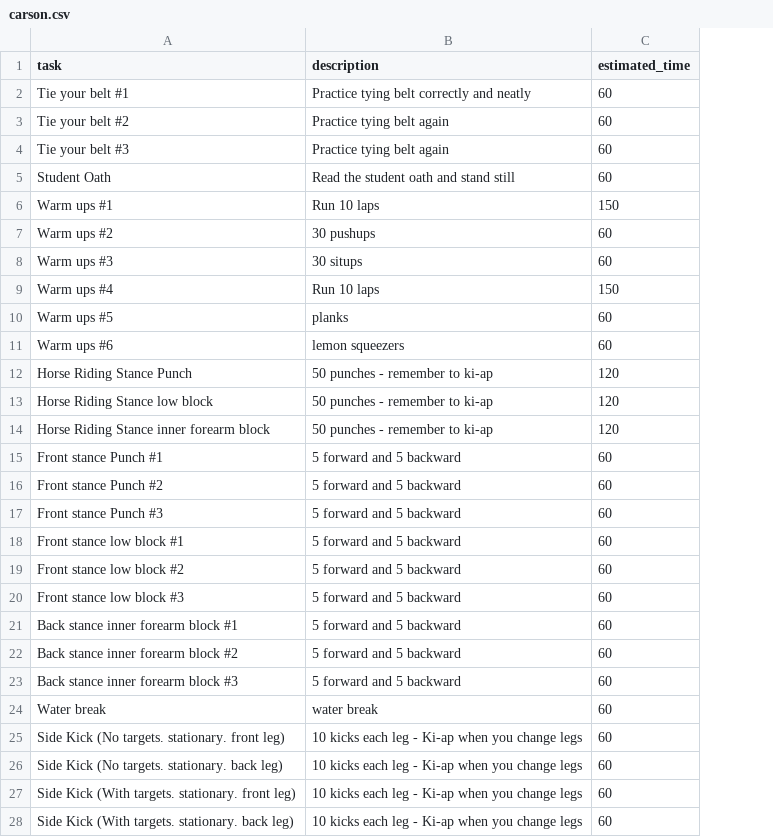
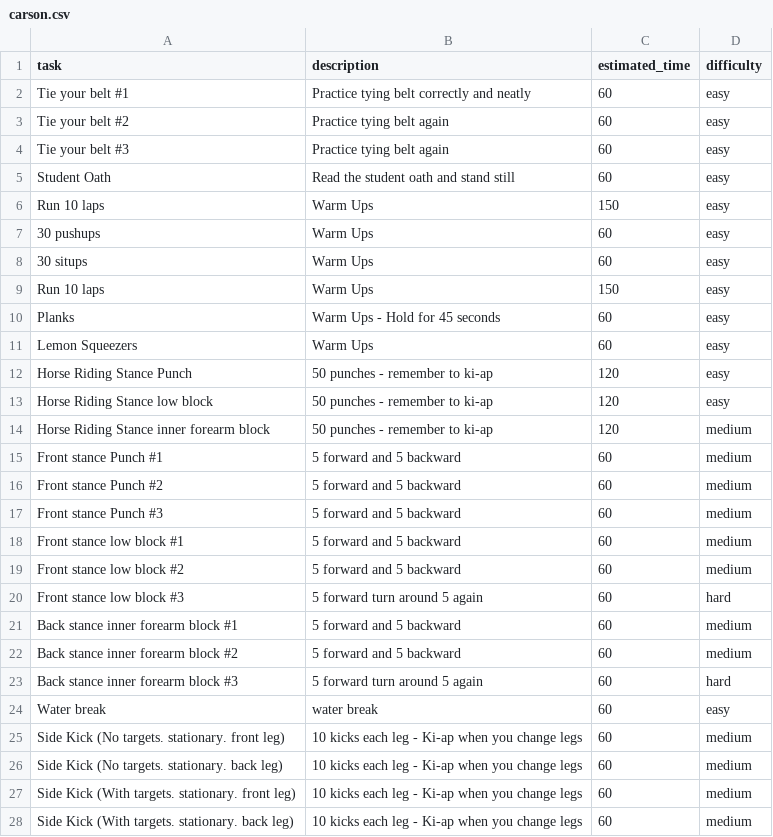
Before and after one commit to khanguyen78/karate-task-tracker, a CSV file: carson.csv, drawn as a sheet; only a part is shown; removed rows and columns are numbered as before the commit, all else as after; the diff names each change by its address in the sheet, - before the commit and + after, or states it on an @@ line.

```diff
--- a/carson.csv
+++ b/carson.csv
+column D (difficulty), rows 2-5: all easy; rows 12-28: easy | easy | medium | medium | medium | medium | medium | medium | hard | medium | medium | hard | easy | medium | medium | medium | medium
-row 6: Warm ups #1 | Run 10 laps | 150
-row 7: Warm ups #2 | 30 pushups | 60
-row 8: Warm ups #3 | 30 situps | 60
-row 9: Warm ups #4 | Run 10 laps | 150
-row 10: Warm ups #5 | planks | 60
-row 11: Warm ups #6 | lemon squeezers | 60
+row 6: Run 10 laps | Warm Ups | 150 | easy
+row 7: 30 pushups | Warm Ups | 60 | easy
+row 8: 30 situps | Warm Ups | 60 | easy
+row 9: Run 10 laps | Warm Ups | 150 | easy
+row 10: Planks | Warm Ups - Hold for 45 seconds | 60 | easy
+row 11: Lemon Squeezers | Warm Ups | 60 | easy
-B20 (description): 5 forward and 5 backward
+B20 (description): 5 forward turn around 5 again
-B23 (description): 5 forward and 5 backward
+B23 (description): 5 forward turn around 5 again
```
Also changed, not shown: colton.csv, 8 other files.
